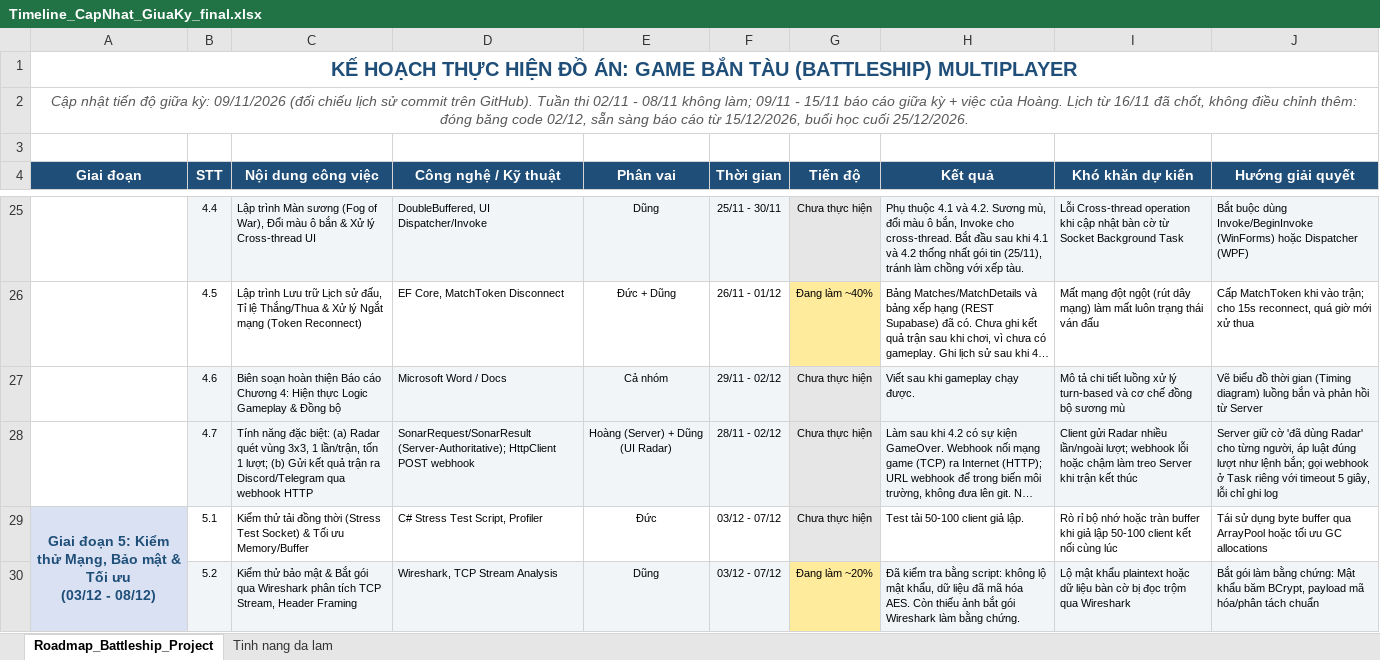
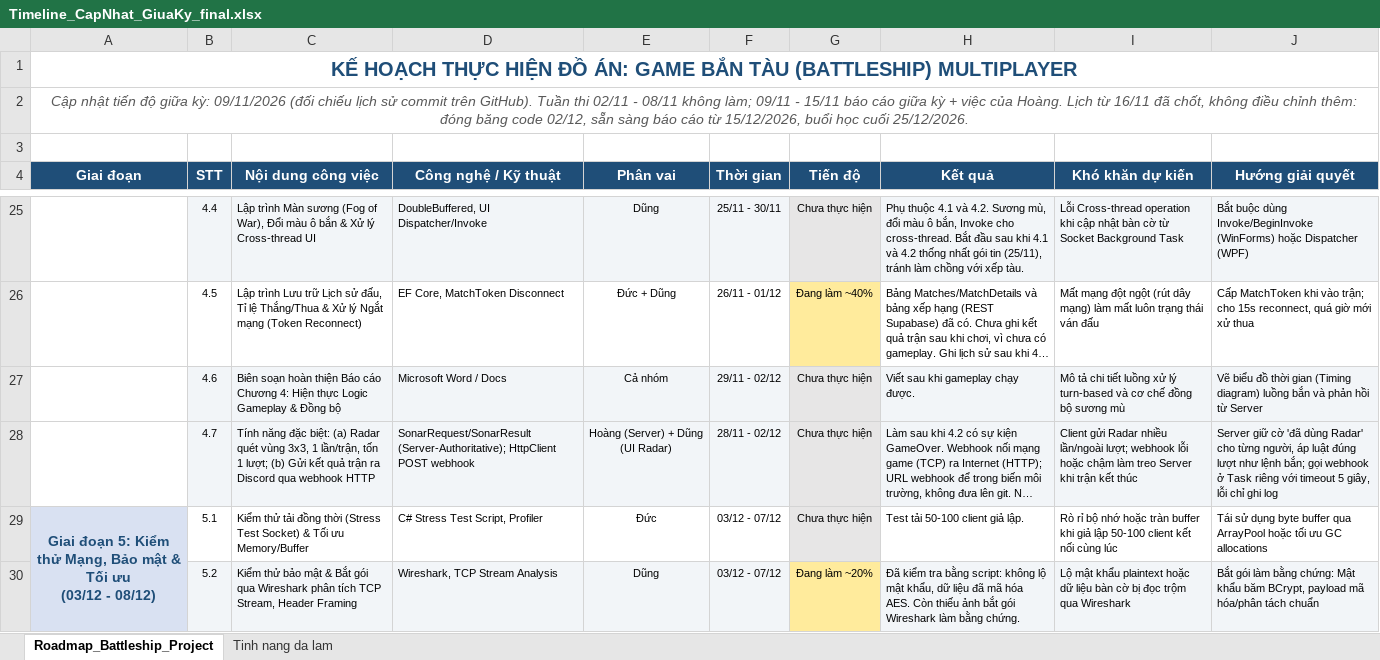
Before and after one commit to h2okisme57/NT106_Proj, an Excel workbook: docs/Timeline_CapNhat_GiuaKy_final.xlsx, sheet Roadmap_Battleship_Project, drawn as a sheet; only a part is shown, gaps mark what is left out; long unchanged cells end in …; values as stored, in another font and other column widths than the file's, no borders; the diff names each change by its address in the sheet, - before the commit and + after, or states it on an @@ line.

Commit message:
Docs: chi lam Discord (bo Telegram), ve lai so do kien truc cho gon

```diff
--- a/docs/Timeline_CapNhat_GiuaKy_final.xlsx (sheet Roadmap_Battleship_Project)
+++ b/docs/Timeline_CapNhat_GiuaKy_final.xlsx (sheet Roadmap_Battleship_Project)
-C28 (Nội dung công việc): …trận ra Discord/Telegram qua webhook…
+C28 (Nội dung công việc): …trận ra Discord qua webhook…
```
Also changed, not shown: sheet Tinh nang da lam, 5 other files.
